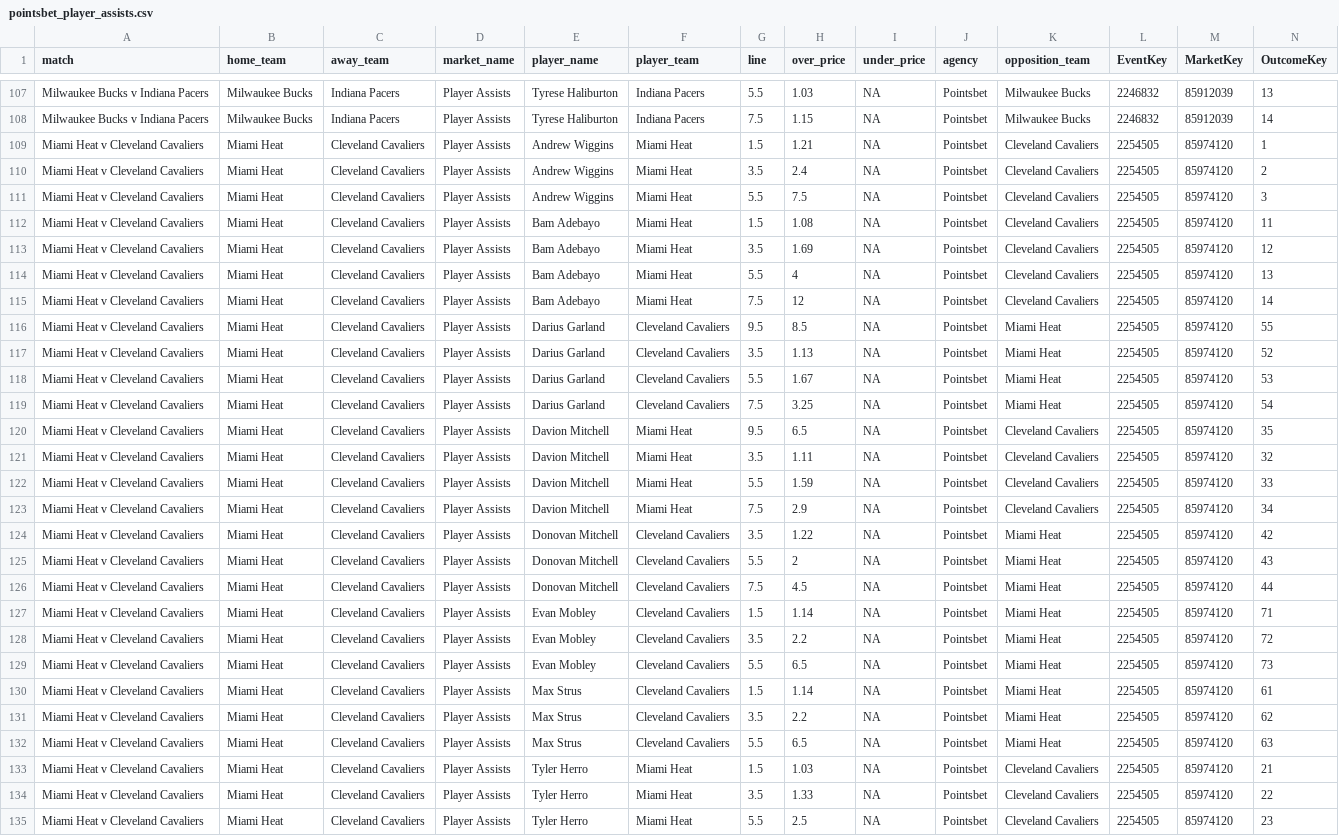
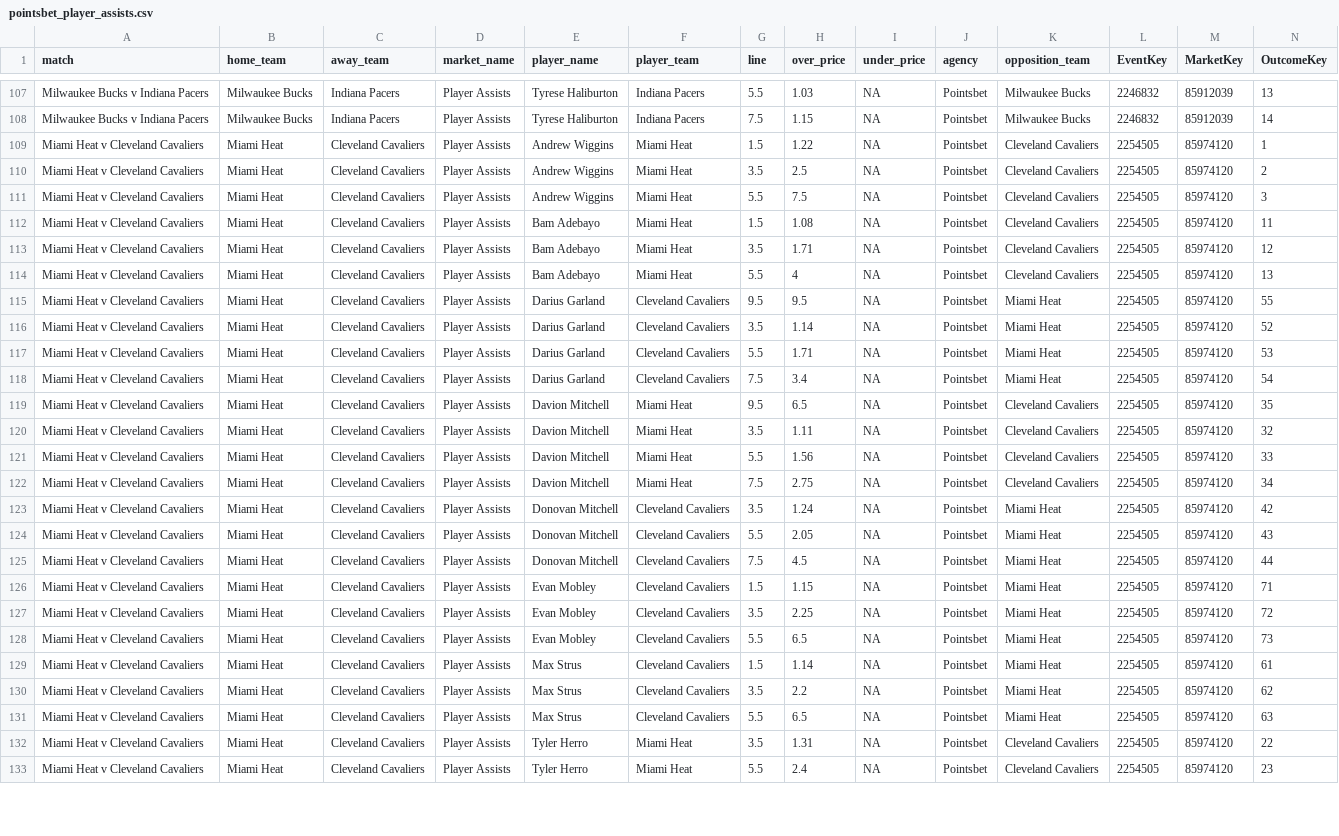
Before and after one commit to jamesbrown1417/NBA, a CSV file: Data/scraped_odds/pointsbet_player_assists.csv, drawn as a sheet; only a part is shown, gaps mark what is left out; removed rows and columns are numbered as before the commit, all else as after; rows hold the shown columns only; the diff covers the shown part only; the diff names each change by its address in the sheet, - before the commit and + after, or states it on an @@ line.

```diff
--- a/Data/scraped_odds/pointsbet_player_assists.csv
+++ b/Data/scraped_odds/pointsbet_player_assists.csv
-H109 (over_price): 1.21
+H109 (over_price): 1.22
-H110 (over_price): 2.4
+H110 (over_price): 2.5
-H113 (over_price): 1.69
+H113 (over_price): 1.71
-row 115: Miami Heat v Cleveland Cavaliers | Miami Heat | Cleveland Cavaliers | Player Assists | Bam Adebayo | Miami Heat | 7.5 | 12 | NA | Pointsbet | Cleveland Cavaliers | 2254505 | 85974120 | 14
-H115 (over_price): 8.5
+H115 (over_price): 9.5
-H116 (over_price): 1.13
+H116 (over_price): 1.14
-H117 (over_price): 1.67
+H117 (over_price): 1.71
-H118 (over_price): 3.25
+H118 (over_price): 3.4
-H121 (over_price): 1.59
+H121 (over_price): 1.56
-H122 (over_price): 2.9
+H122 (over_price): 2.75
-H123 (over_price): 1.22
+H123 (over_price): 1.24
-H124 (over_price): 2
+H124 (over_price): 2.05
-H126 (over_price): 1.14
+H126 (over_price): 1.15
-H127 (over_price): 2.2
+H127 (over_price): 2.25
-row 133: Miami Heat v Cleveland Cavaliers | Miami Heat | Cleveland Cavaliers | Player Assists | Tyler Herro | Miami Heat | 1.5 | 1.03 | NA | Pointsbet | Cleveland Cavaliers | 2254505 | 85974120 | 21
-H132 (over_price): 1.33
+H132 (over_price): 1.31
-H133 (over_price): 2.5
+H133 (over_price): 2.4
```
Also changed, not shown: 13 edited cells elsewhere in this file, Data/scraped_odds/pointsbet_player_points.csv, Data/scraped_odds/pointsbet_player_threes.csv, 31 other files.
